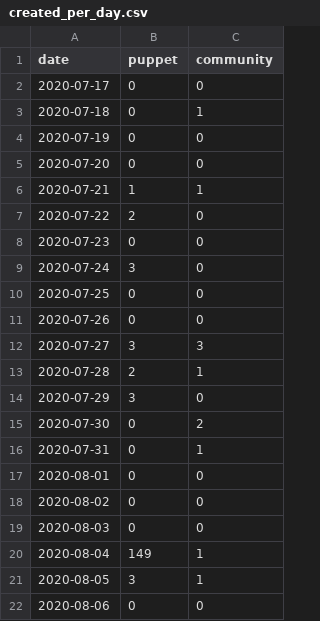
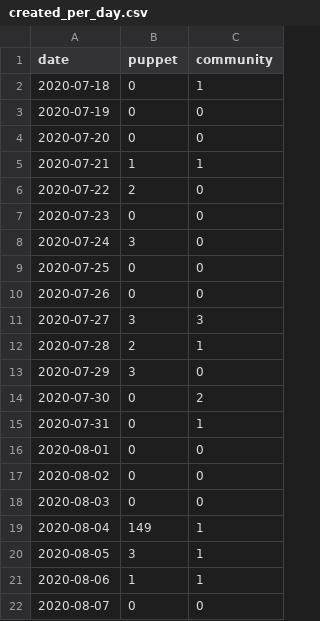
Before and after one commit to terrorizer1980/community_management, a CSV file: docs/created_per_day.csv, drawn as a sheet.

```diff
--- a/docs/created_per_day.csv
+++ b/docs/created_per_day.csv
@@ -1,3 +1,2 @@
 date,puppet,community
-2020-07-17,0,0
 2020-07-18,0,1
@@ -21,2 +20,3 @@ date,puppet,community
 2020-08-05,3,1
-2020-08-06,0,0
+2020-08-06,1,1
+2020-08-07,0,0
```
Also changed, not shown: 19 other files.
